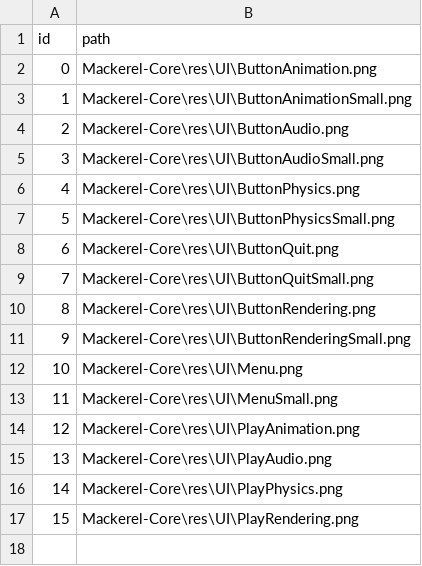
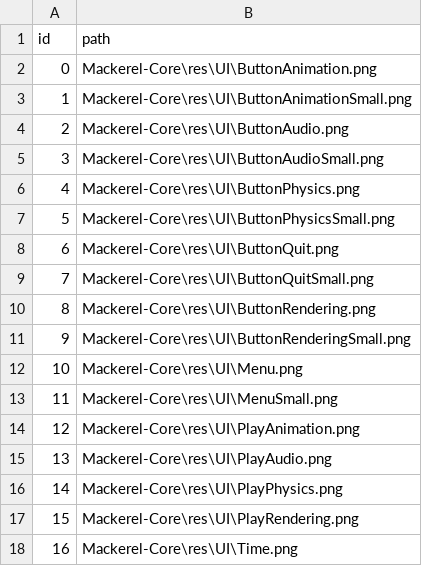
Before and after one commit to Italia2407/Mackerel-Engine, a CSV file: caches/textureCache.csv, drawn as a sheet; the diff names each change by its address in the sheet, - before the commit and + after, or states it on an @@ line.

```diff
--- a/caches/textureCache.csv
+++ b/caches/textureCache.csv
+row 18: 16 | Mackerel-Core\res\UI\Time.png
```
Also changed, not shown: 11 other files.
